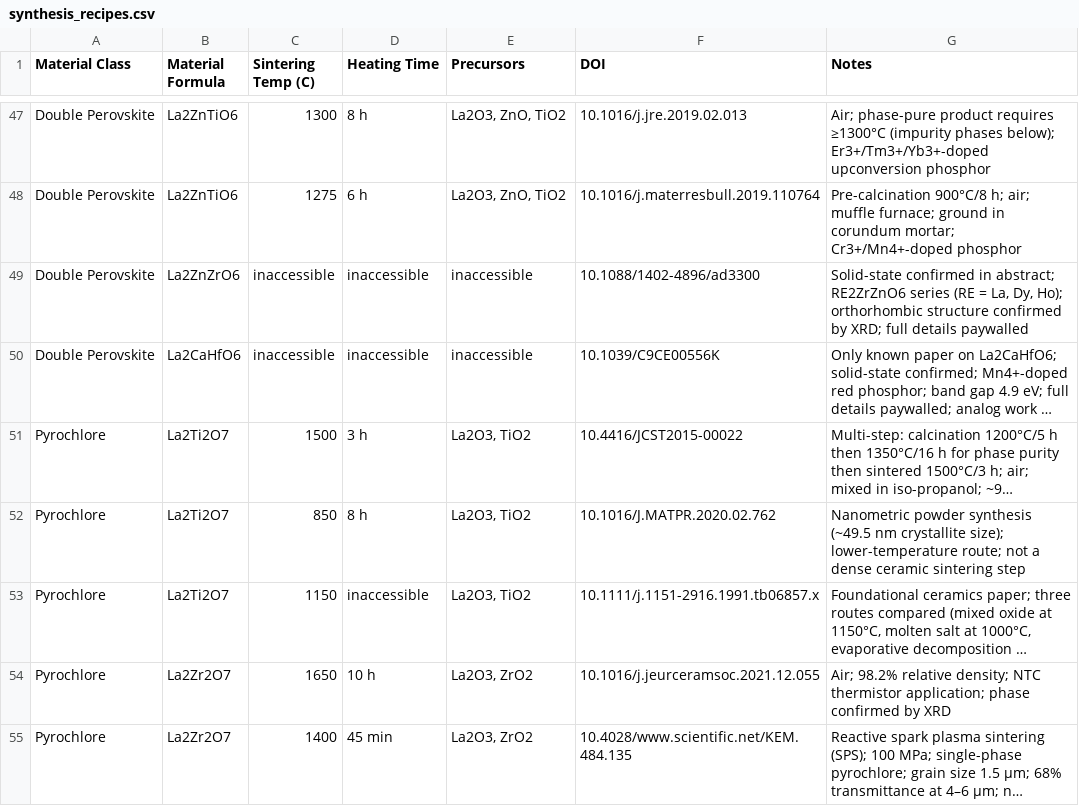
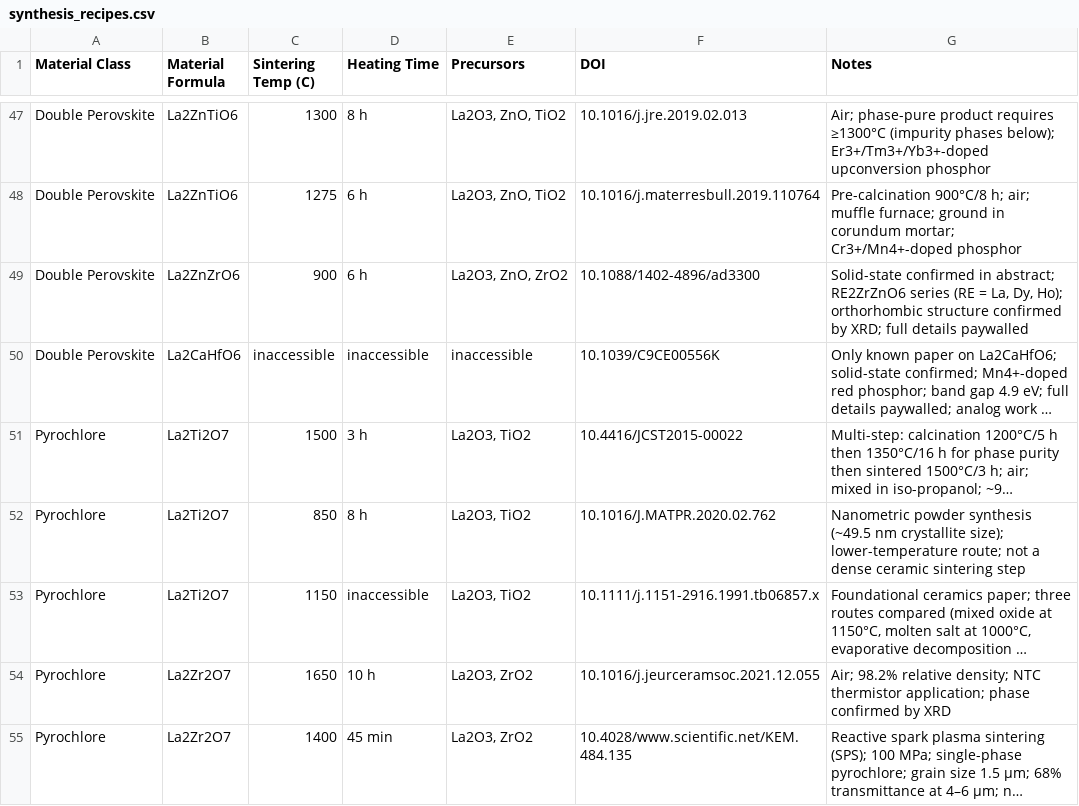
Before and after one commit to ColinBundschu/literature-search, a CSV file: synthesis_recipes.csv, drawn as a sheet; only a part is shown, gaps mark what is left out; long unchanged cells end in …; the diff names each change by its address in the sheet, - before the commit and + after, or states it on an @@ line.

Commit message:
new results

```diff
--- a/synthesis_recipes.csv
+++ b/synthesis_recipes.csv
-C49 (Sintering Temp (C)): inaccessible
+C49 (Sintering Temp (C)): 900
-D49 (Heating Time): inaccessible
+D49 (Heating Time): 6 h
-E49 (Precursors): inaccessible
+E49 (Precursors): La2O3, ZnO, ZrO2
```
